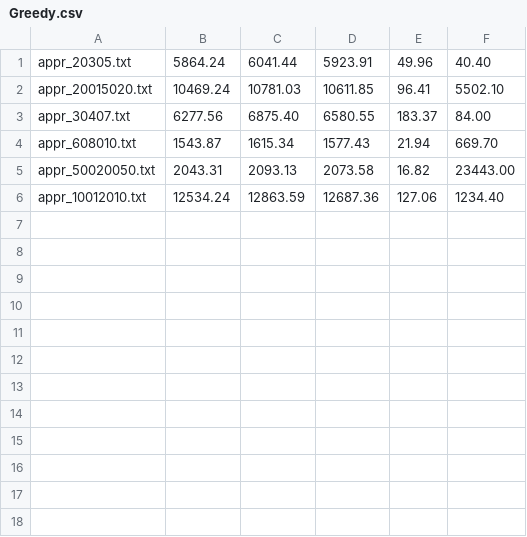
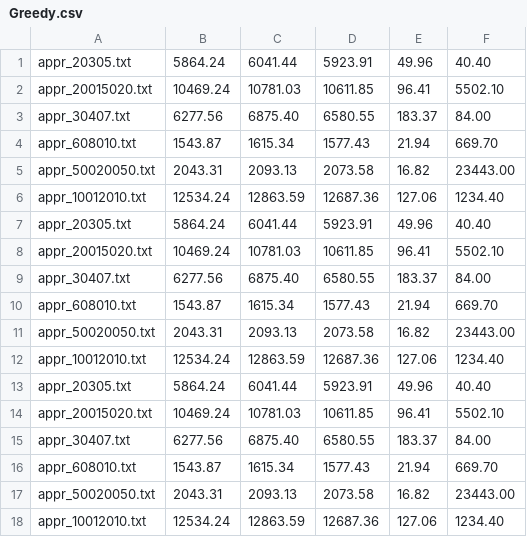
Before and after one commit to sondn141/taxi-driver, a CSV file: stats/Greedy.csv, drawn as a sheet; the diff names each change by its address in the sheet, - before the commit and + after, or states it on an @@ line.

```diff
--- a/stats/Greedy.csv
+++ b/stats/Greedy.csv
+row 7: appr_20305.txt | 5864.24 | 6041.44 | 5923.91 | 49.96 | 40.40
+row 8: appr_20015020.txt | 10469.24 | 10781.03 | 10611.85 | 96.41 | 5502.10
+row 9: appr_30407.txt | 6277.56 | 6875.40 | 6580.55 | 183.37 | 84.00
+row 10: appr_608010.txt | 1543.87 | 1615.34 | 1577.43 | 21.94 | 669.70
+row 11: appr_50020050.txt | 2043.31 | 2093.13 | 2073.58 | 16.82 | 23443.00
+row 12: appr_10012010.txt | 12534.24 | 12863.59 | 12687.36 | 127.06 | 1234.40
+row 13: appr_20305.txt | 5864.24 | 6041.44 | 5923.91 | 49.96 | 40.40
+row 14: appr_20015020.txt | 10469.24 | 10781.03 | 10611.85 | 96.41 | 5502.10
+row 15: appr_30407.txt | 6277.56 | 6875.40 | 6580.55 | 183.37 | 84.00
+row 16: appr_608010.txt | 1543.87 | 1615.34 | 1577.43 | 21.94 | 669.70
+row 17: appr_50020050.txt | 2043.31 | 2093.13 | 2073.58 | 16.82 | 23443.00
+row 18: appr_10012010.txt | 12534.24 | 12863.59 | 12687.36 | 127.06 | 1234.40
```
Also changed, not shown: stats/GASolver.csv, stats/LocalSearch.csv, 4 other files.
